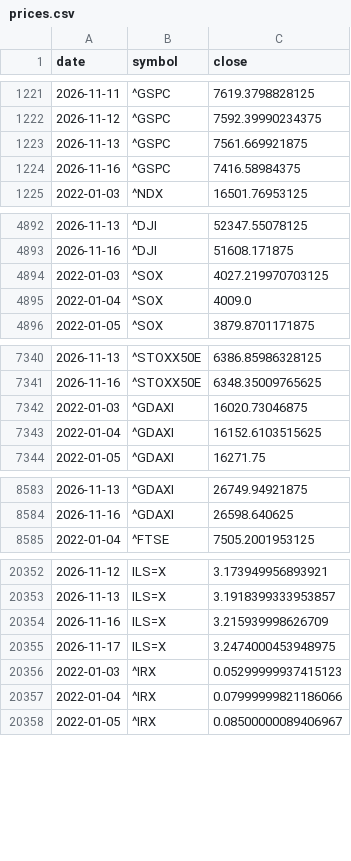
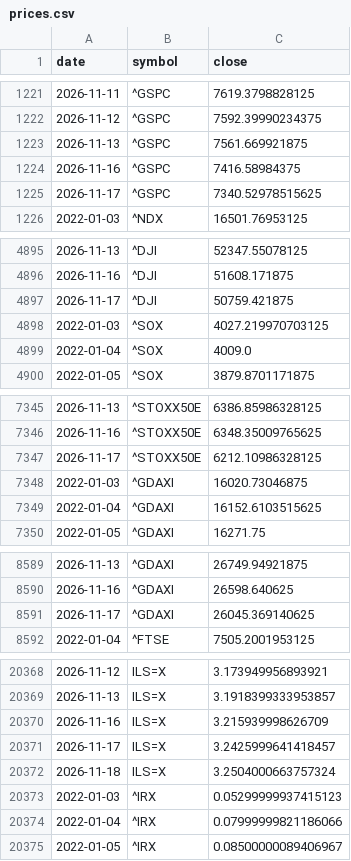
Before and after one commit to Revach123/INDEX-FX, a CSV file: data/market/prices.csv, drawn as a sheet; only a part is shown, gaps mark what is left out; the diff covers the shown part only.

```diff
--- a/data/market/prices.csv
+++ b/data/market/prices.csv
@@ -1224,2 +1224,3 @@ date,symbol,close
 2026-11-16,^GSPC,7416.58984375
+2026-11-17,^GSPC,7340.52978515625
 2022-01-03,^NDX,16501.76953125
@@ -4893,2 +4896,3 @@ date,symbol,close
 2026-11-16,^DJI,51608.171875
+2026-11-17,^DJI,50759.421875
 2022-01-03,^SOX,4027.219970703125
@@ -7341,2 +7346,3 @@ date,symbol,close
 2026-11-16,^STOXX50E,6348.35009765625
+2026-11-17,^STOXX50E,6212.10986328125
 2022-01-03,^GDAXI,16020.73046875
@@ -8584,2 +8590,3 @@ date,symbol,close
 2026-11-16,^GDAXI,26598.640625
+2026-11-17,^GDAXI,26045.369140625
 2022-01-04,^FTSE,7505.2001953125
@@ -20354,3 +20370,4 @@ date,symbol,close
 2026-11-16,ILS=X,3.215939998626709
-2026-11-17,ILS=X,3.2474000453948975
+2026-11-17,ILS=X,3.2425999641418457
+2026-11-18,ILS=X,3.2504000663757324
 2022-01-03,^IRX,0.05299999937415123
```
Also changed, not shown: 13 added rows and 5 edited cells elsewhere in this file, data/market/boi_rate.csv, data/market/boi_usdils.csv.
